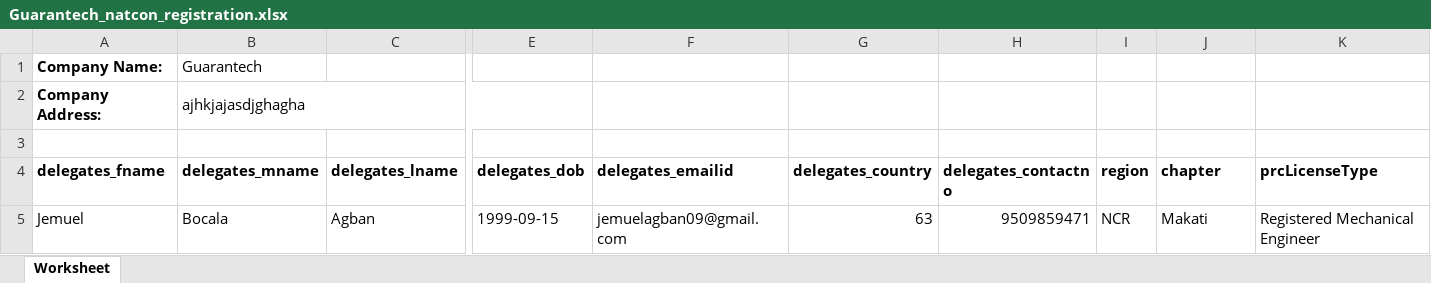
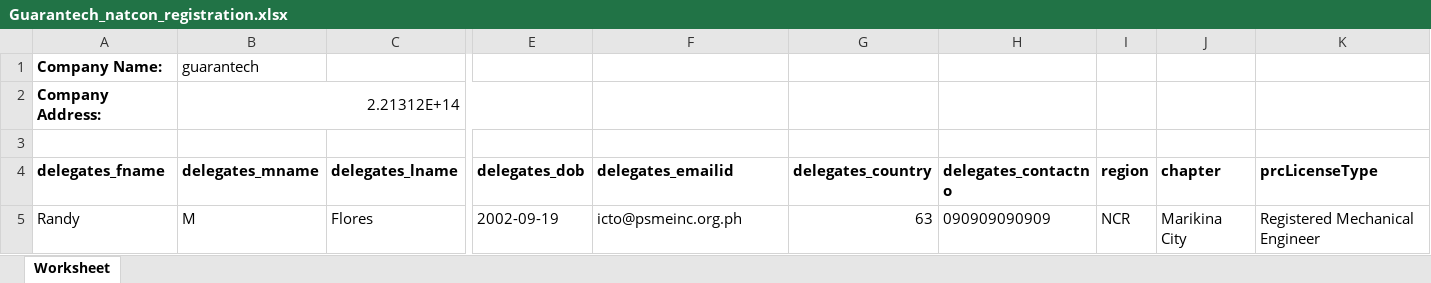
Before and after one commit to Kioski22/natconInvitations1, an Excel workbook: exports/Guarantech_natcon_registration.xlsx, sheet Worksheet, drawn as a sheet; only a part is shown, gaps mark what is left out; values as stored, in another font and other column widths than the file's, no borders; removed rows and columns are numbered as before the commit, all else as after; rows hold the shown columns only; the diff names each change by its address in the sheet, - before the commit and + after, or states it on an @@ line.

```diff
--- a/exports/Guarantech_natcon_registration.xlsx (sheet Worksheet)
+++ b/exports/Guarantech_natcon_registration.xlsx (sheet Worksheet)
-B1 (delegates_mname): Guarantech
+B1 (delegates_mname): guarantech
-B2 (delegates_mname): ajhkjajasdjghagha
+B2 (delegates_mname): 2.21312E+14
-row 5: Jemuel | Bocala | Agban | 1999-09-15 | jemuelagban09@gmail.com | 63 | 9509859471 | NCR | Makati | Registered Mechanical Engineer
+row 5: Randy | M | Flores | 2002-09-19 | icto@psmeinc.org.ph | 63 | 090909090909 | NCR | Marikina City | Registered Mechanical Engineer
```
Also changed, not shown: 4 other files.
